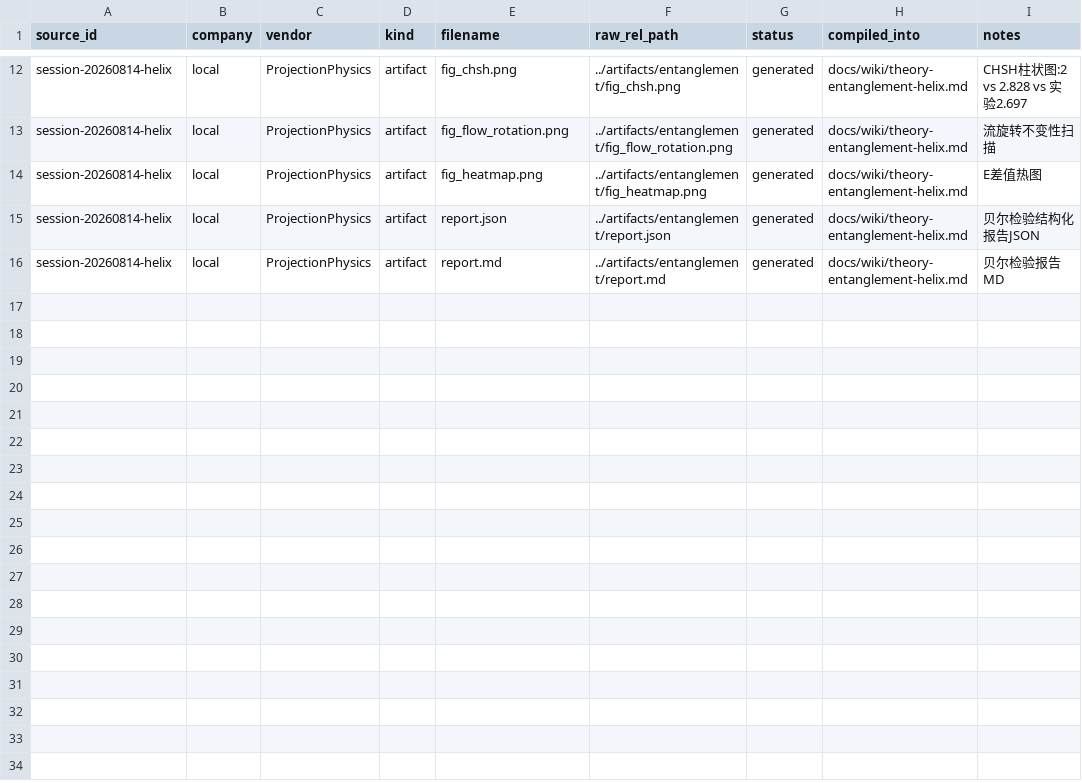
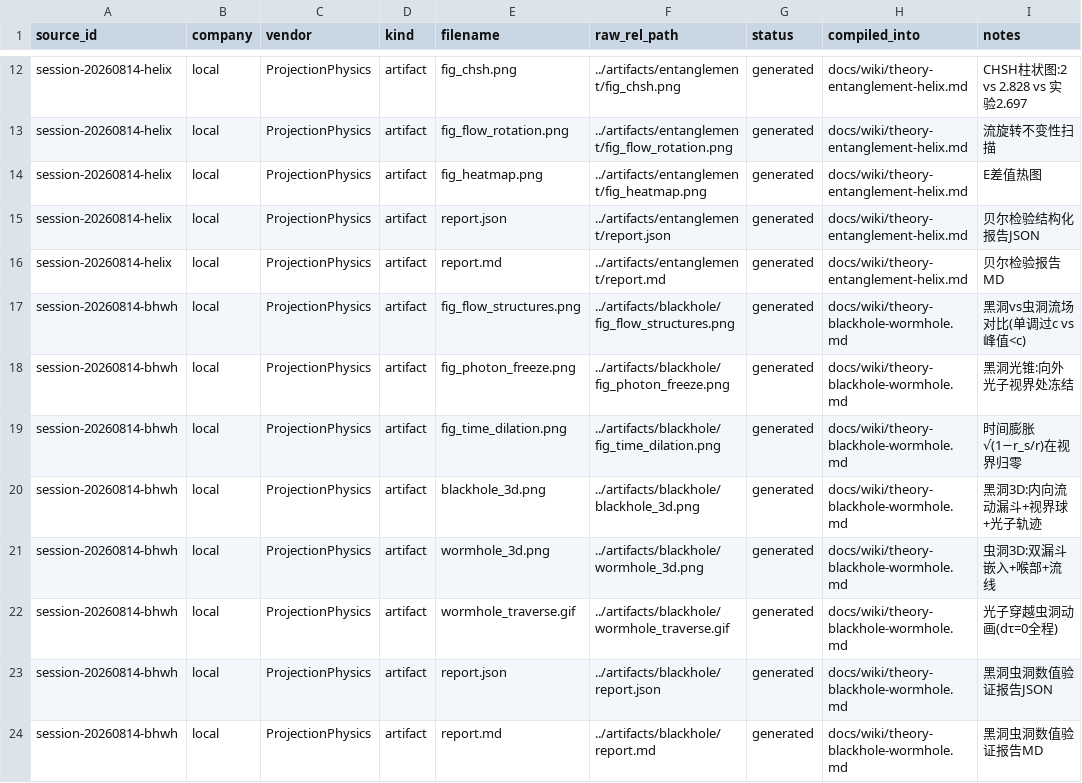
Before and after one commit to logos-42/Hibs-Physics, a CSV file: manifests/raw_sources.csv, drawn as a sheet; only a part is shown, gaps mark what is left out; the diff names each change by its address in the sheet, - before the commit and + after, or states it on an @@ line.

```diff
--- a/manifests/raw_sources.csv
+++ b/manifests/raw_sources.csv
+row 17: session-20260814-bhwh | local | ProjectionPhysics | artifact | fig_flow_structures.png | ../artifacts/blackhole/fig_flow_structures.png | generated | docs/wiki/theory-blackhole-wormhole.md | 黑洞vs虫洞流场对比(单调过c vs 峰值<c)
+row 18: session-20260814-bhwh | local | ProjectionPhysics | artifact | fig_photon_freeze.png | ../artifacts/blackhole/fig_photon_freeze.png | generated | docs/wiki/theory-blackhole-wormhole.md | 黑洞光锥:向外光子视界处冻结
+row 19: session-20260814-bhwh | local | ProjectionPhysics | artifact | fig_time_dilation.png | ../artifacts/blackhole/fig_time_dilation.png | generated | docs/wiki/theory-blackhole-wormhole.md | 时间膨胀√(1−r_s/r)在视界归零
+row 20: session-20260814-bhwh | local | ProjectionPhysics | artifact | blackhole_3d.png | ../artifacts/blackhole/blackhole_3d.png | generated | docs/wiki/theory-blackhole-wormhole.md | 黑洞3D:内向流动漏斗+视界球+光子轨迹
+row 21: session-20260814-bhwh | local | ProjectionPhysics | artifact | wormhole_3d.png | ../artifacts/blackhole/wormhole_3d.png | generated | docs/wiki/theory-blackhole-wormhole.md | 虫洞3D:双漏斗嵌入+喉部+流线
+row 22: session-20260814-bhwh | local | ProjectionPhysics | artifact | wormhole_traverse.gif | ../artifacts/blackhole/wormhole_traverse.gif | generated | docs/wiki/theory-blackhole-wormhole.md | 光子穿越虫洞动画(dτ=0全程)
+row 23: session-20260814-bhwh | local | ProjectionPhysics | artifact | report.json | ../artifacts/blackhole/report.json | generated | docs/wiki/theory-blackhole-wormhole.md | 黑洞虫洞数值验证报告JSON
+row 24: session-20260814-bhwh | local | ProjectionPhysics | artifact | report.md | ../artifacts/blackhole/report.md | generated | docs/wiki/theory-blackhole-wormhole.md | 黑洞虫洞数值验证报告MD
```
Also changed, not shown: 8 other files.
